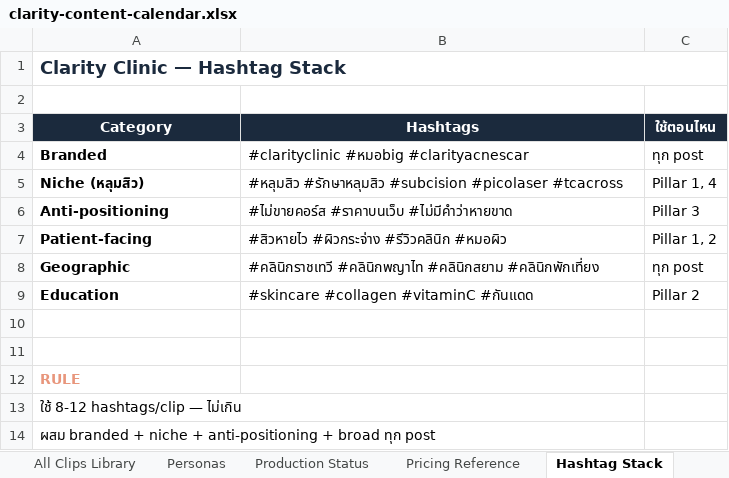
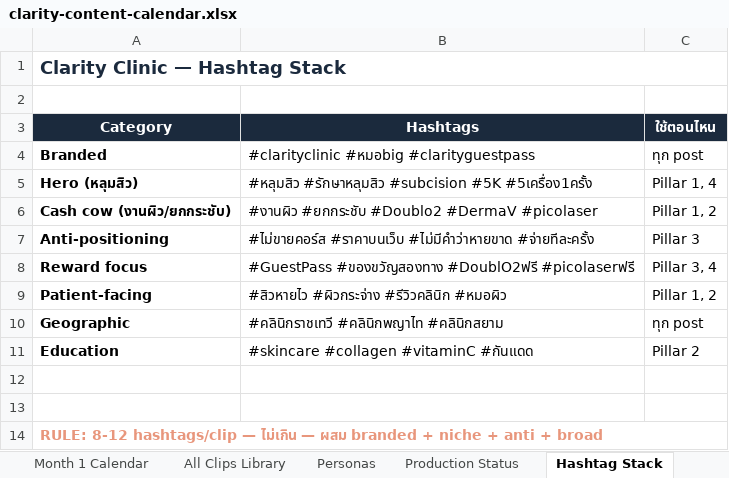
Before and after one commit to biigket/clarity-mkt-content, an Excel workbook: clarity-content-calendar.xlsx, sheet Hashtag Stack, drawn as a sheet; values as stored, in another font and other column widths than the file's, no borders; removed rows and columns are numbered as before the commit, all else as after; the diff names each change by its address in the sheet, - before the commit and + after, or states it on an @@ line.

```diff
--- a/clarity-content-calendar.xlsx (sheet Hashtag Stack)
+++ b/clarity-content-calendar.xlsx (sheet Hashtag Stack)
-B4 (Hashtags): #clarityclinic #หมอbig #clarityacnescar
+B4 (Hashtags): #clarityclinic #หมอbig #clarityguestpass
-A5 (Category): Niche (หลุมสิว)
+A5 (Category): Hero (หลุมสิว)
-B5 (Hashtags): …#รักษาหลุมสิว #subcision #picolaser #tcacross
+B5 (Hashtags): …#รักษาหลุมสิว #subcision #5K #5เครื่อง1ครั้ง
+row 6: Cash cow (งานผิว/ยกกระชับ) | #งานผิว #ยกกระชับ #Doublo2 #DermaV #picolaser | Pillar 1, 2
-B7 (Hashtags): …#ราคาบนเว็บ #ไม่มีคำว่าหายขาด
+B7 (Hashtags): …#ราคาบนเว็บ #ไม่มีคำว่าหายขาด #จ่ายทีละครั้ง
+row 8: Reward focus | #GuestPass #ของขวัญสองทาง #DoublO2ฟรี #picolaserฟรี | Pillar 3, 4
-B10 (Hashtags): …#คลินิกพญาไท #คลินิกสยาม #คลินิกพักเที่ยง
+B10 (Hashtags): …#คลินิกพญาไท #คลินิกสยาม
-A14 (Category): RULE
+A14 (Category): RULE: 8-12 hashtags/clip — ไม่เกิน — ผสม branded + niche + anti + broad
+A14:C14 merged
-row 13: ใช้ 8-12 hashtags/clip — ไม่เกิน
-row 14: ผสม branded + niche + anti-positioning + broad ทุก post
```
Also changed, not shown: sheet Pricing Reference, sheet Month 1 Calendar, sheet All Clips Library, sheet Production Status, sheet Overview, sheet Personas, other sheet tabs, 8 other files.
